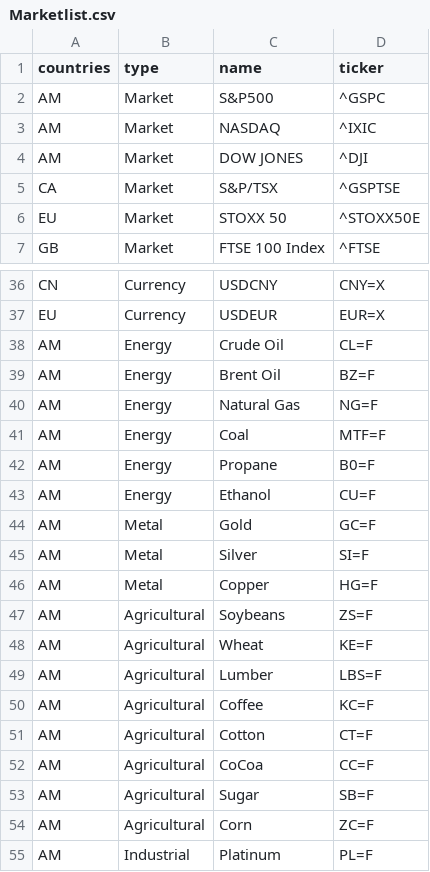
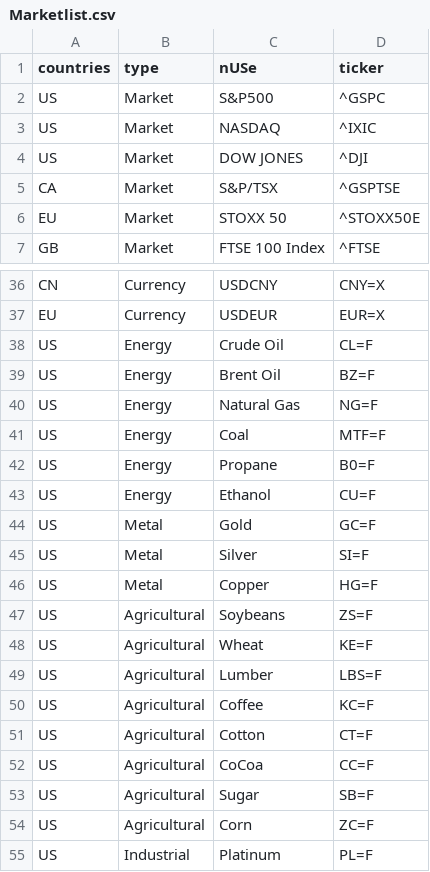
Before and after one commit to parkminhyung/R-code-for-finance, a CSV file: Market list/Marketlist.csv, drawn as a sheet; only a part is shown, gaps mark what is left out; the diff covers the shown part only.

Commit message:
Update Marketlist.csv

```diff
--- a/Market list/Marketlist.csv
+++ b/Market list/Marketlist.csv
@@ -1,5 +1,5 @@
-countries,type,name,ticker
-AM,Market,S&P500,^GSPC
-AM,Market,NASDAQ,^IXIC
-AM,Market,DOW JONES,^DJI
+countries,type,nUSe,ticker
+US,Market,S&P500,^GSPC
+US,Market,NASDAQ,^IXIC
+US,Market,DOW JONES,^DJI
 CA,Market,S&P/TSX,^GSPTSE
@@ -37,19 +37,19 @@ CN,Currency,USDCNY,CNY=X
 EU,Currency,USDEUR,EUR=X
-AM,Energy,Crude Oil,CL=F
-AM,Energy,Brent Oil,BZ=F
-AM,Energy,Natural Gas,NG=F
-AM,Energy,Coal,MTF=F
-AM,Energy,Propane,B0=F
-AM,Energy,Ethanol,CU=F
-AM,Metal,Gold,GC=F
-AM,Metal,Silver,SI=F
-AM,Metal,Copper,HG=F
-AM,Agricultural,Soybeans,ZS=F
-AM,Agricultural,Wheat,KE=F
-AM,Agricultural,Lumber,LBS=F
-AM,Agricultural,Coffee,KC=F
-AM,Agricultural,Cotton,CT=F
-AM,Agricultural,CoCoa,CC=F
-AM,Agricultural,Sugar,SB=F
-AM,Agricultural,Corn,ZC=F
-AM,Industrial,Platinum,PL=F
+US,Energy,Crude Oil,CL=F
+US,Energy,Brent Oil,BZ=F
+US,Energy,Natural Gas,NG=F
+US,Energy,Coal,MTF=F
+US,Energy,Propane,B0=F
+US,Energy,Ethanol,CU=F
+US,Metal,Gold,GC=F
+US,Metal,Silver,SI=F
+US,Metal,Copper,HG=F
+US,Agricultural,Soybeans,ZS=F
+US,Agricultural,Wheat,KE=F
+US,Agricultural,Lumber,LBS=F
+US,Agricultural,Coffee,KC=F
+US,Agricultural,Cotton,CT=F
+US,Agricultural,CoCoa,CC=F
+US,Agricultural,Sugar,SB=F
+US,Agricultural,Corn,ZC=F
+US,Industrial,Platinum,PL=F
```
Also changed, not shown: 1 edited cell elsewhere in this file.
